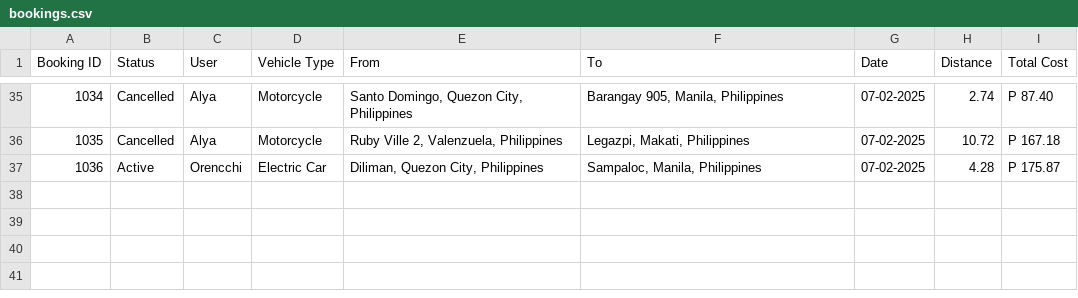
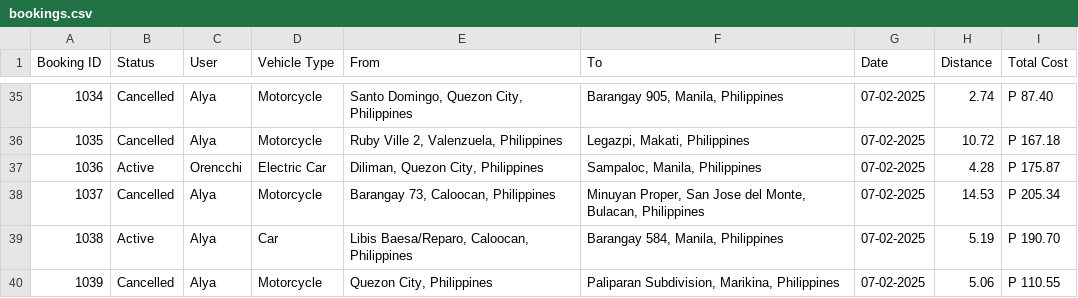
Before and after one commit to Alya109/RideBookingSystem, a CSV file: csv_files/bookings.csv, drawn as a sheet; only a part is shown, gaps mark what is left out; the diff names each change by its address in the sheet, - before the commit and + after, or states it on an @@ line.

```diff
--- a/csv_files/bookings.csv
+++ b/csv_files/bookings.csv
+row 38: 1037 | Cancelled | Alya | Motorcycle | Barangay 73, Caloocan, Philippines | Minuyan Proper, San Jose del Monte, Bulacan, Philippines | 07-02-2025 | 14.53 | P 205.34
+row 39: 1038 | Active | Alya | Car | Libis Baesa/Reparo, Caloocan, Philippines | Barangay 584, Manila, Philippines | 07-02-2025 | 5.19 | P 190.70
+row 40: 1039 | Cancelled | Alya | Motorcycle | Quezon City, Philippines | Paliparan Subdivision, Marikina, Philippines | 07-02-2025 | 5.06 | P 110.55
```
Also changed, not shown: 1 other file.
